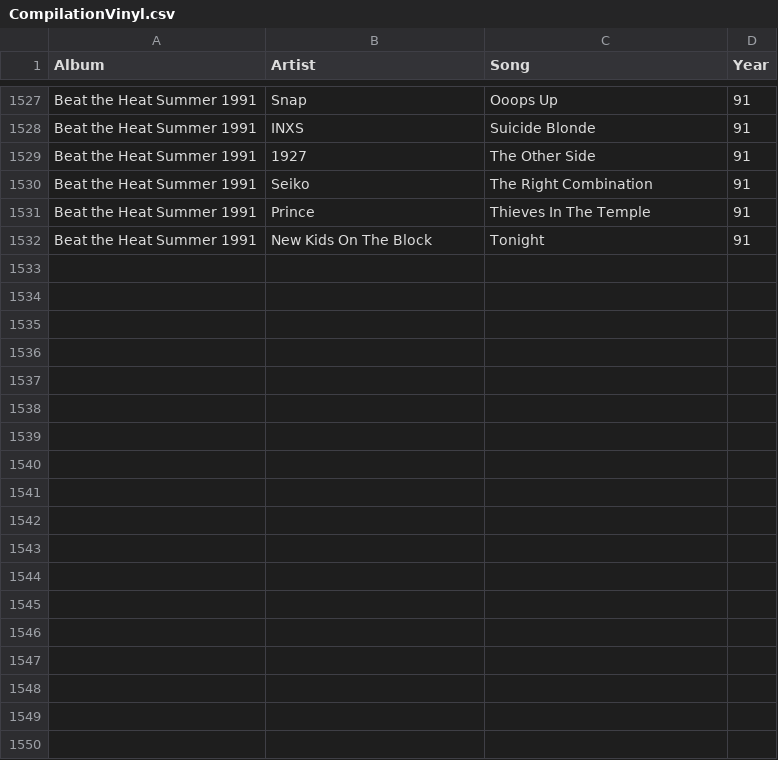
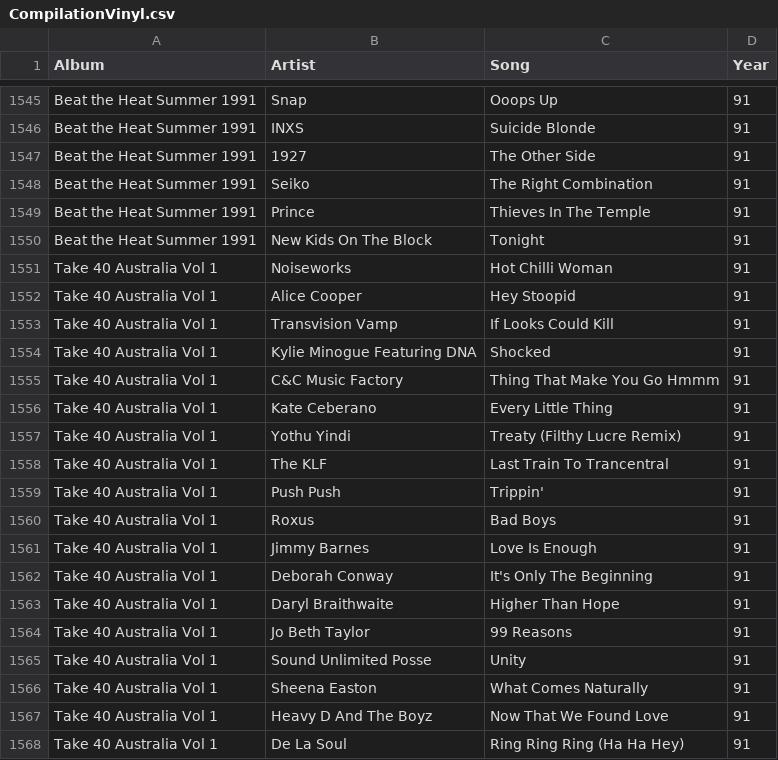
Before and after one commit to I-ADR14N-I/html, a CSV file: data/CompilationVinyl.csv, drawn as a sheet; only a part is shown, gaps mark what is left out; the diff covers the shown part only; the diff names each change by its address in the sheet, - before the commit and + after, or states it on an @@ line.

```diff
--- a/data/CompilationVinyl.csv
+++ b/data/CompilationVinyl.csv
+row 1551: Take 40 Australia Vol 1 | Noiseworks | Hot Chilli Woman | 91
+row 1552: Take 40 Australia Vol 1 | Alice Cooper | Hey Stoopid | 91
+row 1553: Take 40 Australia Vol 1 | Transvision Vamp | If Looks Could Kill | 91
+row 1554: Take 40 Australia Vol 1 | Kylie Minogue Featuring DNA | Shocked | 91
+row 1555: Take 40 Australia Vol 1 | C&C Music Factory | Thing That Make You Go Hmmm | 91
+row 1556: Take 40 Australia Vol 1 | Kate Ceberano | Every Little Thing | 91
+row 1557: Take 40 Australia Vol 1 | Yothu Yindi | Treaty (Filthy Lucre Remix) | 91
+row 1558: Take 40 Australia Vol 1 | The KLF | Last Train To Trancentral | 91
+row 1559: Take 40 Australia Vol 1 | Push Push | Trippin' | 91
+row 1560: Take 40 Australia Vol 1 | Roxus | Bad Boys | 91
+row 1561: Take 40 Australia Vol 1 | Jimmy Barnes | Love Is Enough | 91
+row 1562: Take 40 Australia Vol 1 | Deborah Conway | It's Only The Beginning | 91
+row 1563: Take 40 Australia Vol 1 | Daryl Braithwaite | Higher Than Hope | 91
+row 1564: Take 40 Australia Vol 1 | Jo Beth Taylor | 99 Reasons | 91
+row 1565: Take 40 Australia Vol 1 | Sound Unlimited Posse | Unity | 91
+row 1566: Take 40 Australia Vol 1 | Sheena Easton | What Comes Naturally | 91
+row 1567: Take 40 Australia Vol 1 | Heavy D And The Boyz | Now That We Found Love | 91
+row 1568: Take 40 Australia Vol 1 | De La Soul | Ring Ring Ring (Ha Ha Hey) | 91
```
Also changed, not shown: 18 added rows elsewhere in this file.
